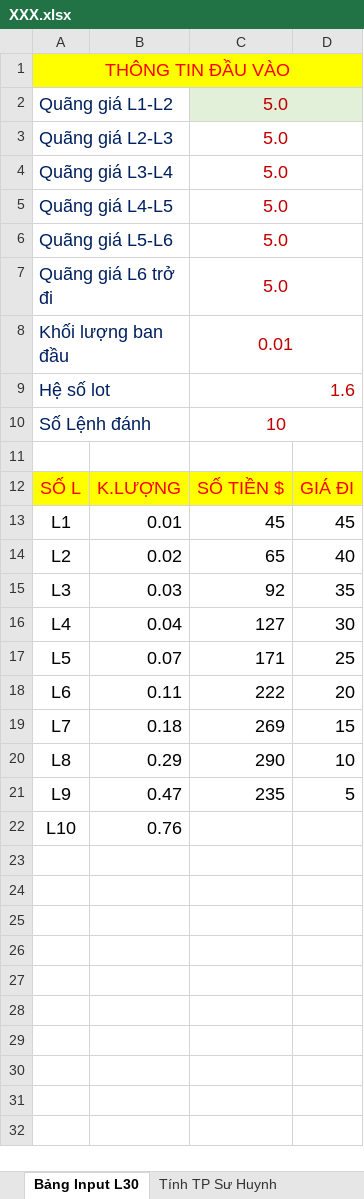
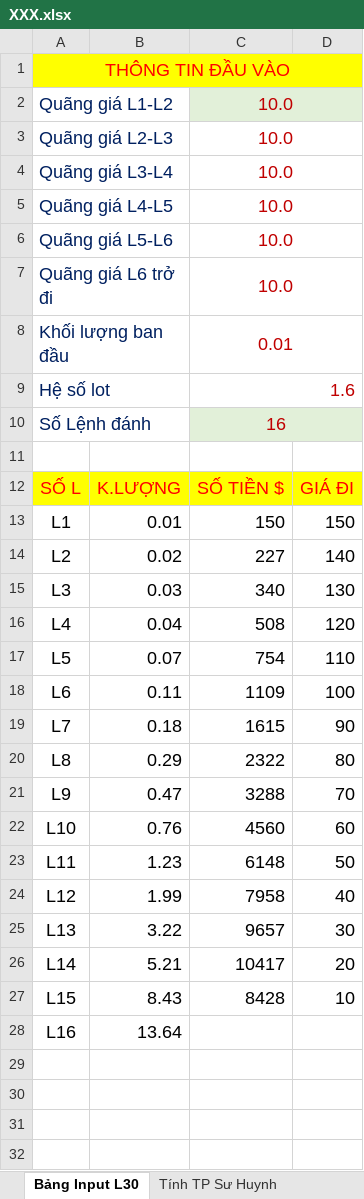
Before and after one commit to khanhduyapt/BiGek, an Excel workbook: bsc_scan_binance/src/main/resources/MQL5/XXX.xlsx, sheet Bảng Input L30, drawn as a sheet; only a part is shown; the shorter side is filled out with more unchanged rows; values as stored, in another font and other column widths than the file's, no borders; the diff covers the shown part only; the diff names each change by its address in the sheet, - before the commit and + after, or states it on an @@ line.

```diff
--- a/bsc_scan_binance/src/main/resources/MQL5/XXX.xlsx (sheet Bảng Input L30)
+++ b/bsc_scan_binance/src/main/resources/MQL5/XXX.xlsx (sheet Bảng Input L30)
-C2:C7: 5.0
+C2:C7: 10.0
-C10: 10
+C10: 16
-C10:D10 fill: none
+C10:D10 fill: #E2F0D9
-C13: 45
+C13: 150
-D13: 45
+D13: 150
-C14: 65
+C14: 227
-D14: 40
+D14: 140
-C15: 92
+C15: 340
-D15: 35
+D15: 130
-C16: 127
+C16: 508
-D16: 30
+D16: 120
-C17: 171
+C17: 754
-D17: 25
+D17: 110
-C18: 222
+C18: 1109
-D18: 20
+D18: 100
-C19: 269
+C19: 1615
-D19: 15
+D19: 90
-C20: 290
+C20: 2322
-D20: 10
+D20: 80
-C21: 235
+C21: 3288
-D21: 5
+D21: 70
-C22: (empty)
+C22: 4560
-D22: (empty)
+D22: 60
+row 23: L11 | 1.23 | 6148 | 50
+row 24: L12 | 1.99 | 7958 | 40
+row 25: L13 | 3.22 | 9657 | 30
+row 26: L14 | 5.21 | 10417 | 20
+row 27: L15 | 8.43 | 8428 | 10
+row 28: L16 | 13.64
```
Also changed, not shown: 6 removed rows and 2 edited cells elsewhere in this sheet, sheet Tính TP Sư Huynh, sheet Tổng lot và ký quỹ, formulas that keep their value, 2 other files.
